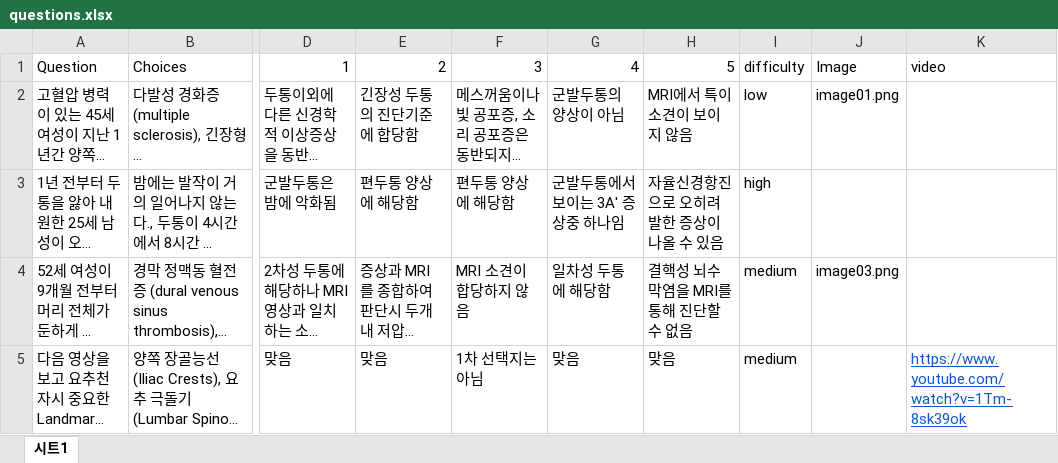
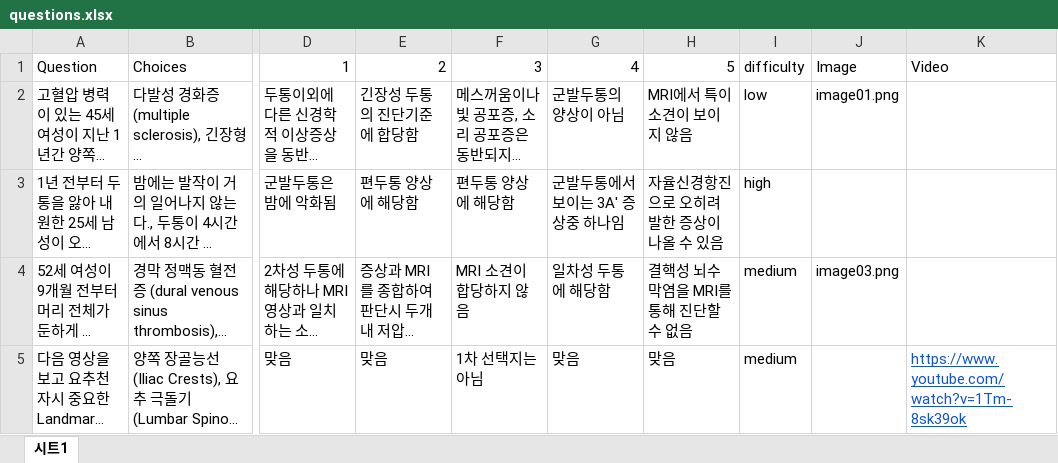
Before and after one commit to gyihyaon594-hash/neurology_quiz_app, an Excel workbook: questions.xlsx, sheet 시트1, drawn as a sheet; only a part is shown, gaps mark what is left out; long unchanged cells end in …; values as stored, in another font and other column widths than the file's, no borders; the diff names each change by its address in the sheet, - before the commit and + after, or states it on an @@ line.

Commit message:
Add files via upload

```diff
--- a/questions.xlsx (sheet 시트1)
+++ b/questions.xlsx (sheet 시트1)
-K1: video
+K1: Video
```
